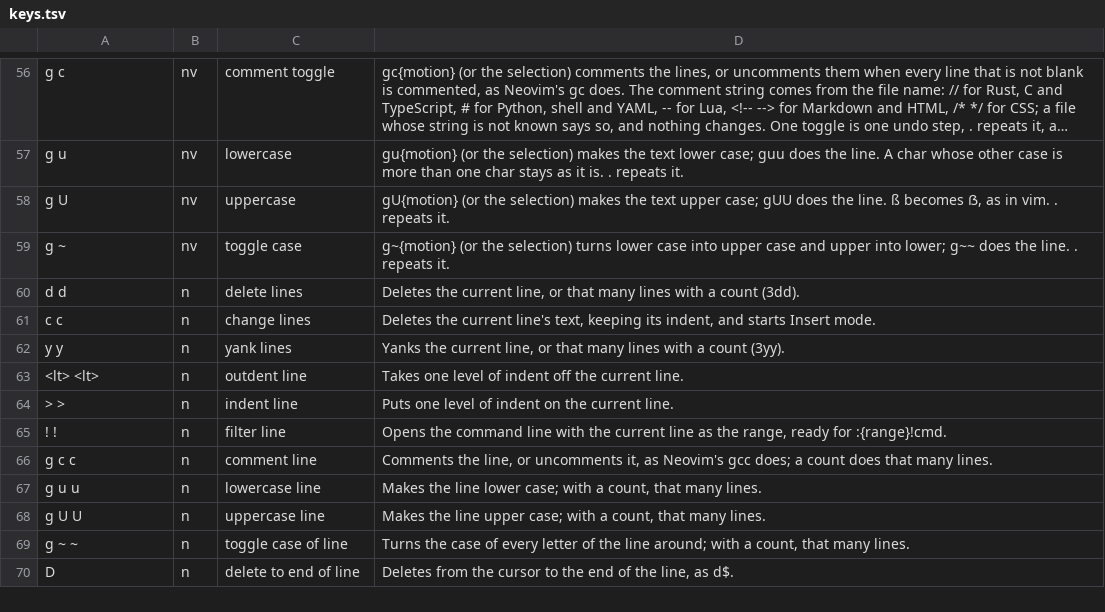
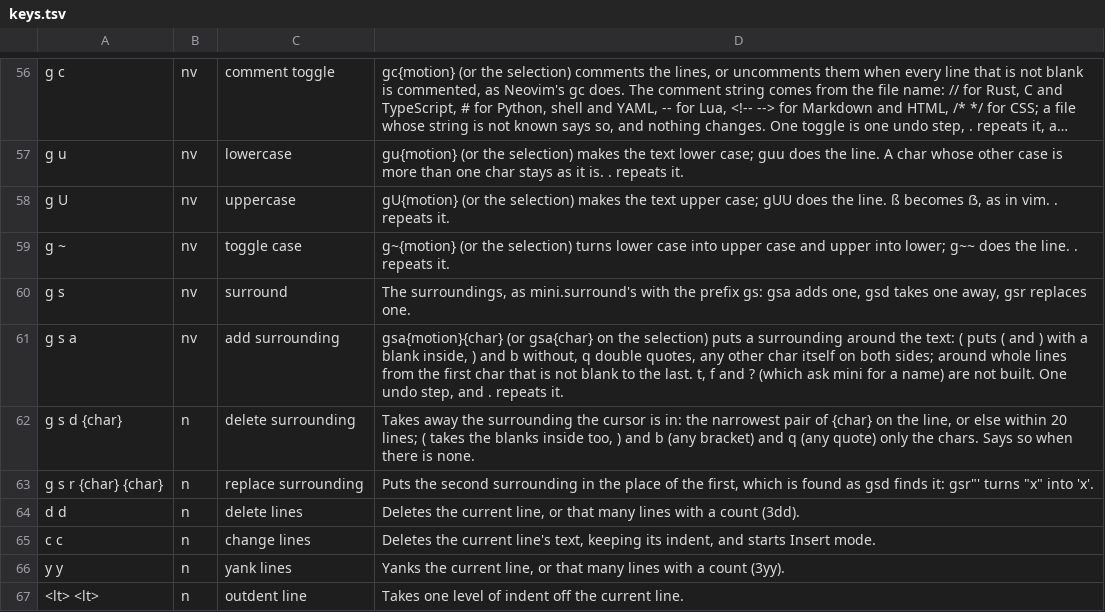
Before and after one commit to efg-technologies/sim, a TSV file: sim/keys.tsv, drawn as a sheet; only a part is shown, gaps mark what is left out; the shorter side is filled out with more unchanged rows; long unchanged cells end in ….

Commit message:
feat: surroundings, gsa gsd gsr as mini.surround's with the owner's prefix (VI-20)

```diff
--- a/sim/keys.tsv
+++ b/sim/keys.tsv
@@ -59,2 +59,6 @@ g U	nv	uppercase	gU{motion} (or the selection) makes the text upper case; gUU do
 g ~	nv	toggle case	g~{motion} (or the selection) turns lower case into upper case and upper into lower; g~~ does the line. . repeats it.
+g s	nv	surround	The surroundings, as mini.surround's with the prefix gs: gsa adds one, gsd takes one away, gsr replaces one.
+g s a	nv	add surrounding	gsa{motion}{char} (or gsa{char} on the selection) puts a surrounding around the text: ( puts ( and ) with a blank inside, ) and b without, q double quotes, any other char itself on both sides; around whole lines from the first char that is not blank to the last. t, f and ? (which ask mini for a name) are not built. One undo step, and . repeats it.
+g s d {char}	n	delete surrounding	Takes away the surrounding the cursor is in: the narrowest pair of {char} on the line, or else within 20 lines; ( takes the blanks inside too, ) and b (any bracket) and q (any quote) only the chars. Says so when there is none.
+g s r {char} {char}	n	replace surrounding	Puts the second surrounding in the place of the first, which is found as gsd finds it: gsr"' turns "x" into 'x'.
 d d	n	delete lines	Deletes the current line, or that many lines with a count (3dd).
```
Also changed, not shown: 17 other files.
